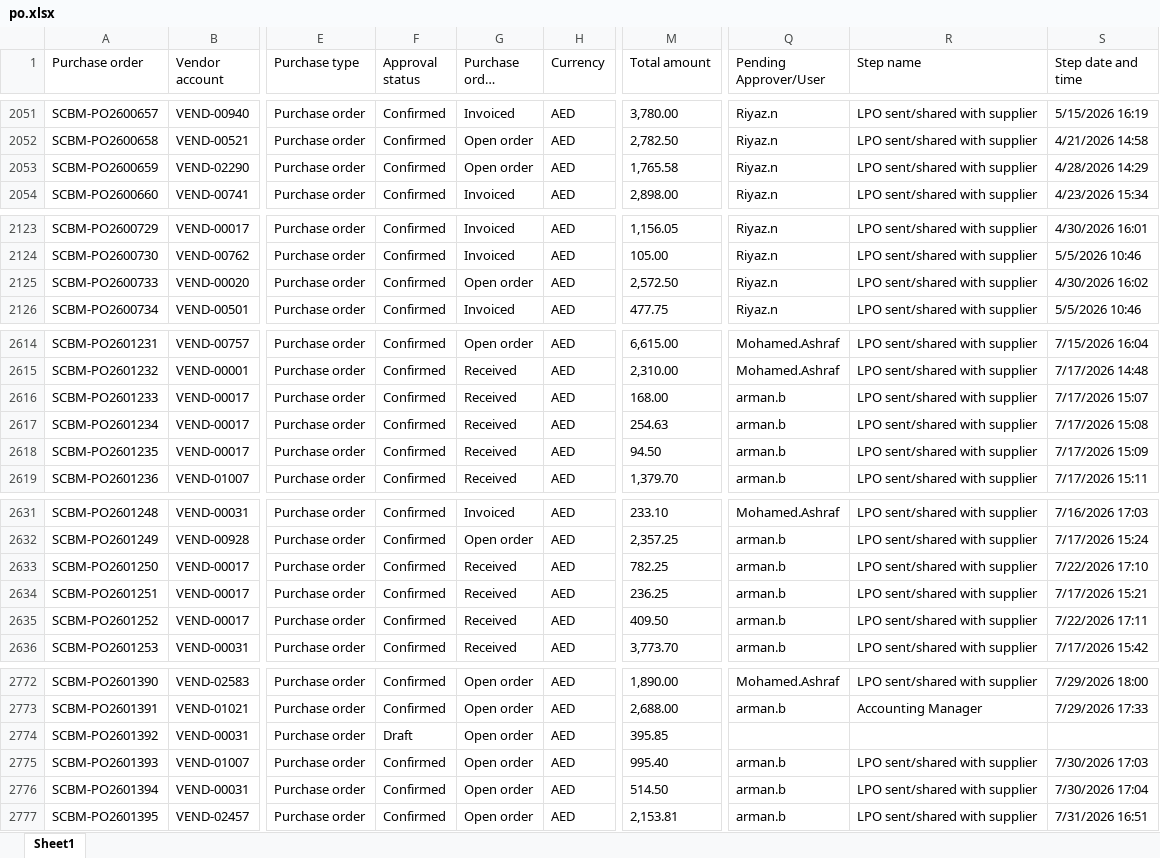
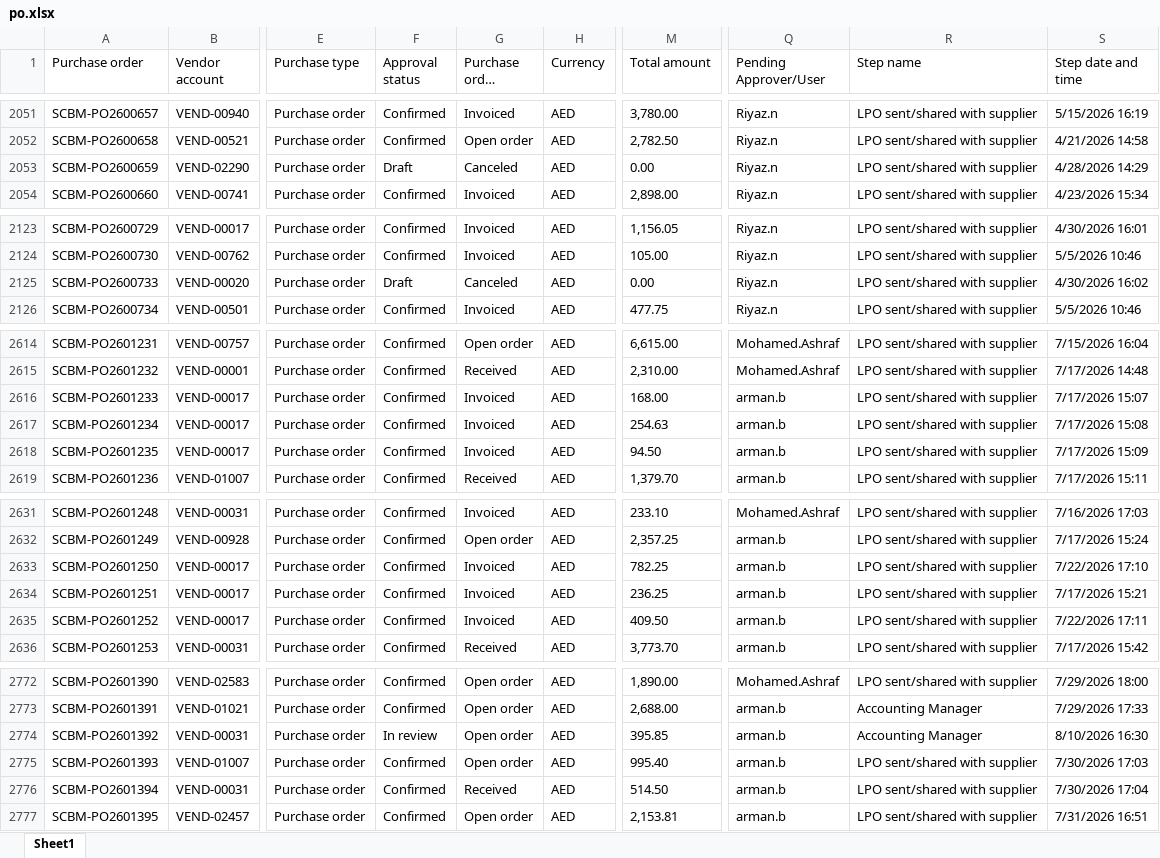
Before and after one commit to Chandansah605/PR-PO-Pipeline-Dashboard, an Excel workbook: po.xlsx, sheet Sheet1, drawn as a sheet; only a part is shown, gaps mark what is left out; long unchanged cells end in …; values as stored, in another font and other column widths than the file's, no borders; table styles not drawn; the diff covers the shown part only; the diff names each change by its address in the sheet, - before the commit and + after, or states it on an @@ line.

```diff
--- a/po.xlsx (sheet Sheet1)
+++ b/po.xlsx (sheet Sheet1)
-F2053 (Approval status): Confirmed
+F2053 (Approval status): Draft
-G2053 (Purchase order status): Open order
+G2053 (Purchase order status): Canceled
-M2053 (Total amount): 1,765.58
+M2053 (Total amount): 0.00
-F2125 (Approval status): Confirmed
+F2125 (Approval status): Draft
-G2125 (Purchase order status): Open order
+G2125 (Purchase order status): Canceled
-M2125 (Total amount): 2,572.50
+M2125 (Total amount): 0.00
-G2616:G2618 (Purchase order status): Received
+G2616:G2618 (Purchase order status): Invoiced
-G2633:G2635 (Purchase order status): Received
+G2633:G2635 (Purchase order status): Invoiced
-F2774 (Approval status): Draft
+F2774 (Approval status): In review
-Q2774 (Pending Approver/User): (empty)
+Q2774 (Pending Approver/User): arman.b
-R2774 (Step name): (empty)
+R2774 (Step name): Accounting Manager
-S2774 (Step date and time): (empty)
+S2774 (Step date and time): 8/10/2026 16:30
-G2776 (Purchase order status): Open order
+G2776 (Purchase order status): Received
```
Also changed, not shown: 2 added rows and 35 edited cells elsewhere in this sheet, pr.xlsx, 1 other file.
